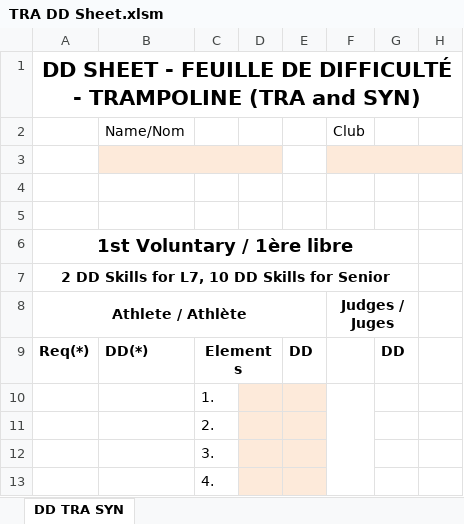
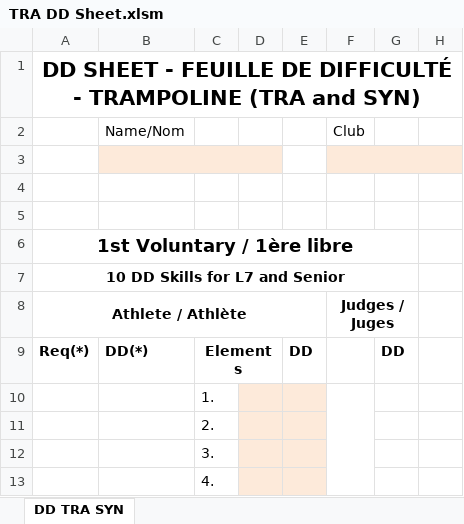
Before and after one commit to trampolinecanada/ddsheets, an Excel workbook: TRA DD Sheet.xlsm, sheet DD TRA SYN, drawn as a sheet; only a part is shown; values as stored, in another font and other column widths than the file's, no borders; charts and pictures and conditional formats not drawn; the diff names each change by its address in the sheet, - before the commit and + after, or states it on an @@ line.

```diff
--- a/TRA DD Sheet.xlsm (sheet DD TRA SYN)
+++ b/TRA DD Sheet.xlsm (sheet DD TRA SYN)
-A7: 2 DD Skills for L7, 10 DD Skills for Senior
+A7: 10 DD Skills for L7 and Senior
```
Also changed, not shown: DMT DD Sheet.xlsm, TUM DD Sheet.xlsm, 1 other file.
